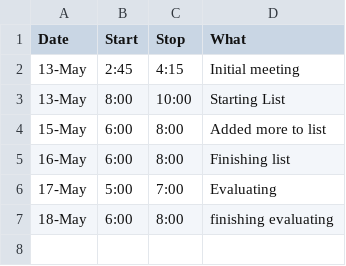
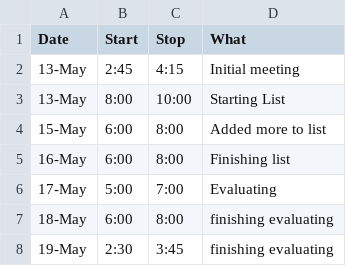
Before and after one commit to StoneyJackson/mothership, a CSV file: TimeLog.csv, drawn as a sheet.

Commit message:
Update TimeLog.csv

```diff
--- a/TimeLog.csv
+++ b/TimeLog.csv
@@ -7 +7,2 @@ Date,Start,Stop,What
 18-May,6:00,8:00, finishing evaluating
+19-May,2:30,3:45, finishing evaluating
```
